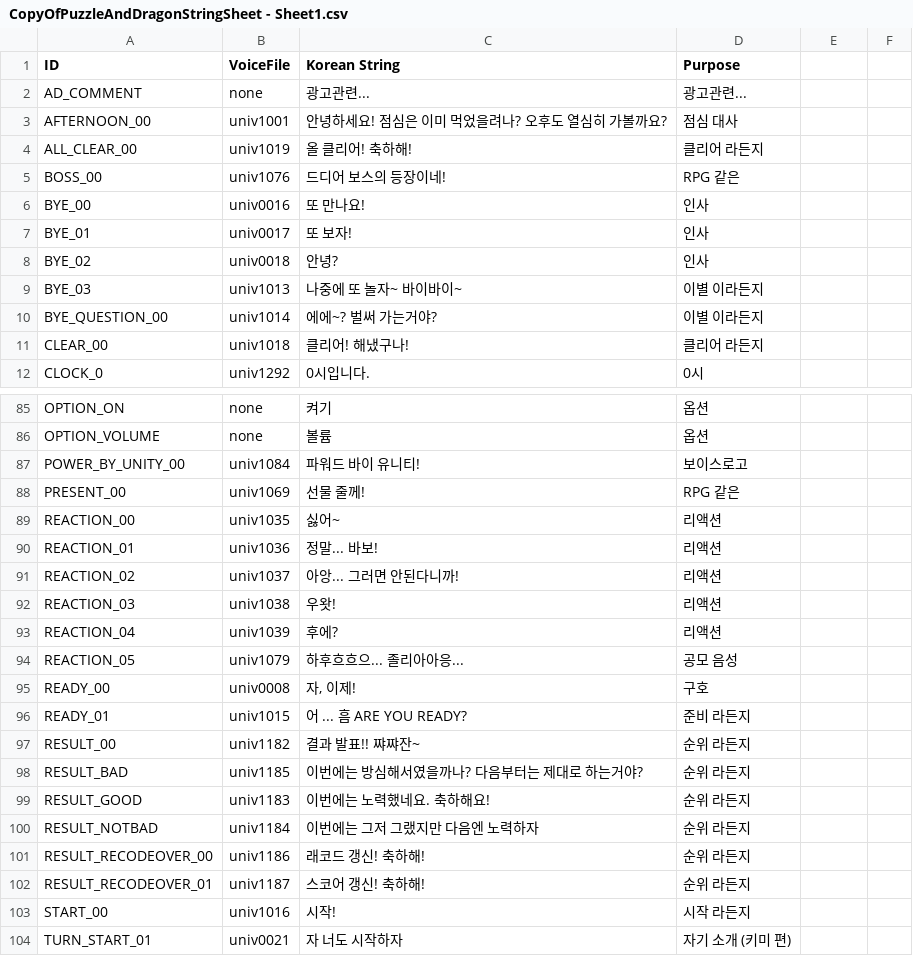
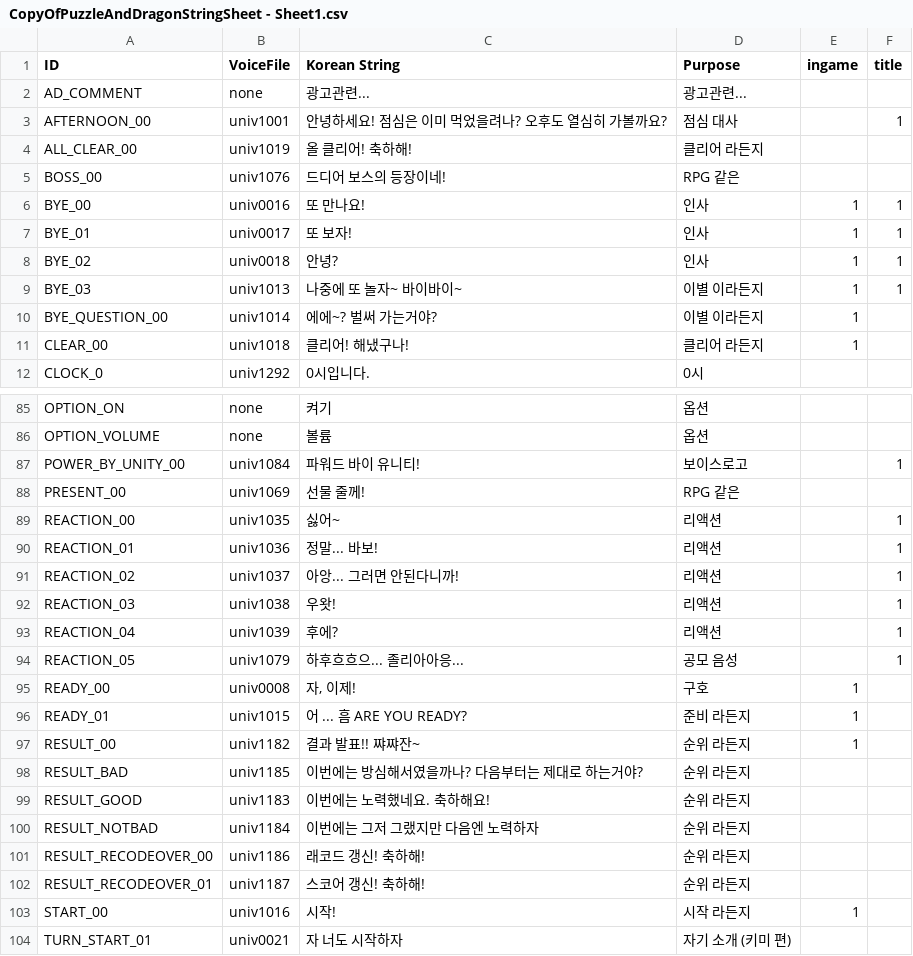
Before and after one commit to geniikw/copy-of-puzzleD, a CSV file: Resources/CopyOfPuzzleAndDragonStringSheet - Sheet1.csv, drawn as a sheet; only a part is shown, gaps mark what is left out; the diff covers the shown part only.

```diff
--- a/Resources/CopyOfPuzzleAndDragonStringSheet - Sheet1.csv
+++ b/Resources/CopyOfPuzzleAndDragonStringSheet - Sheet1.csv
@@ -1 +1 @@
-ID,VoiceFile,Korean String,Purpose
+ID,VoiceFile,Korean String,Purpose,ingame,title
@@ -3 +3 @@ AD_COMMENT,none,광고관련...,광고관련...
-AFTERNOON_00,univ1001,안녕하세요! 점심은 이미 먹었을려나? 오후도 열심히 가볼까요?,점심 대사
+AFTERNOON_00,univ1001,안녕하세요! 점심은 이미 먹었을려나? 오후도 열심히 가볼까요?,점심 대사 ,,1
@@ -6,6 +6,6 @@ BOSS_00,univ1076,드디어 보스의 등장이네!,RPG 같은
-BYE_00,univ0016,또 만나요!,인사
-BYE_01,univ0017,또 보자!,인사
-BYE_02,univ0018,안녕?,인사
-BYE_03,univ1013,나중에 또 놀자~ 바이바이~,이별 이라든지
-BYE_QUESTION_00,univ1014,에에~? 벌써 가는거야?,이별 이라든지
-CLEAR_00,univ1018,클리어! 해냈구나!,클리어 라든지
+BYE_00,univ0016,또 만나요!,인사 ,1,1
+BYE_01,univ0017,또 보자!,인사 ,1,1
+BYE_02,univ0018,안녕?,인사 ,1,1
+BYE_03,univ1013,나중에 또 놀자~ 바이바이~,이별 이라든지 ,1,1
+BYE_QUESTION_00,univ1014,에에~? 벌써 가는거야?,이별 이라든지 ,1,
+CLEAR_00,univ1018,클리어! 해냈구나!,클리어 라든지 ,1,
@@ -87 +87 @@ OPTION_VOLUME,none,볼륨,옵션
-POWER_BY_UNITY_00,univ1084,파워드 바이 유니티!,보이스로고
+POWER_BY_UNITY_00,univ1084,파워드 바이 유니티!,보이스로고 ,,1
@@ -89,9 +89,9 @@ PRESENT_00,univ1069,선물 줄께!,RPG 같은
-REACTION_00,univ1035,싫어~,리액션
-REACTION_01,univ1036,정말... 바보!,리액션
-REACTION_02,univ1037,아앙... 그러면 안된다니까!,리액션
-REACTION_03,univ1038,우왓!,리액션
-REACTION_04,univ1039,후에?,리액션
-REACTION_05,univ1079,하후흐흐으... 졸리아아응...,공모 음성
-READY_00,univ0008,"자, 이제!",구호
-READY_01,univ1015,어 ... 흠 ARE YOU READY?,준비 라든지
-RESULT_00,univ1182,결과 발표!! 쨔쨔잔~,순위 라든지
+REACTION_00,univ1035,싫어~,리액션 ,,1
+REACTION_01,univ1036,정말... 바보!,리액션 ,,1
+REACTION_02,univ1037,아앙... 그러면 안된다니까!,리액션 ,,1
+REACTION_03,univ1038,우왓!,리액션 ,,1
+REACTION_04,univ1039,후에?,리액션 ,,1
+REACTION_05,univ1079,하후흐흐으... 졸리아아응...,공모 음성 ,,1
+READY_00,univ0008,"자, 이제!",구호 ,1,
+READY_01,univ1015,어 ... 흠 ARE YOU READY?,준비 라든지 ,1,
+RESULT_00,univ1182,결과 발표!! 쨔쨔잔~,순위 라든지 ,1,
@@ -103 +103 @@ RESULT_RECODEOVER_01,univ1187,스코어 갱신! 축하해!,순위 라든지
-START_00,univ1016,시작!,시작 라든지
+START_00,univ1016,시작!,시작 라든지 ,1,
```
Also changed, not shown: 31 edited cells elsewhere in this file, 18 other files.
